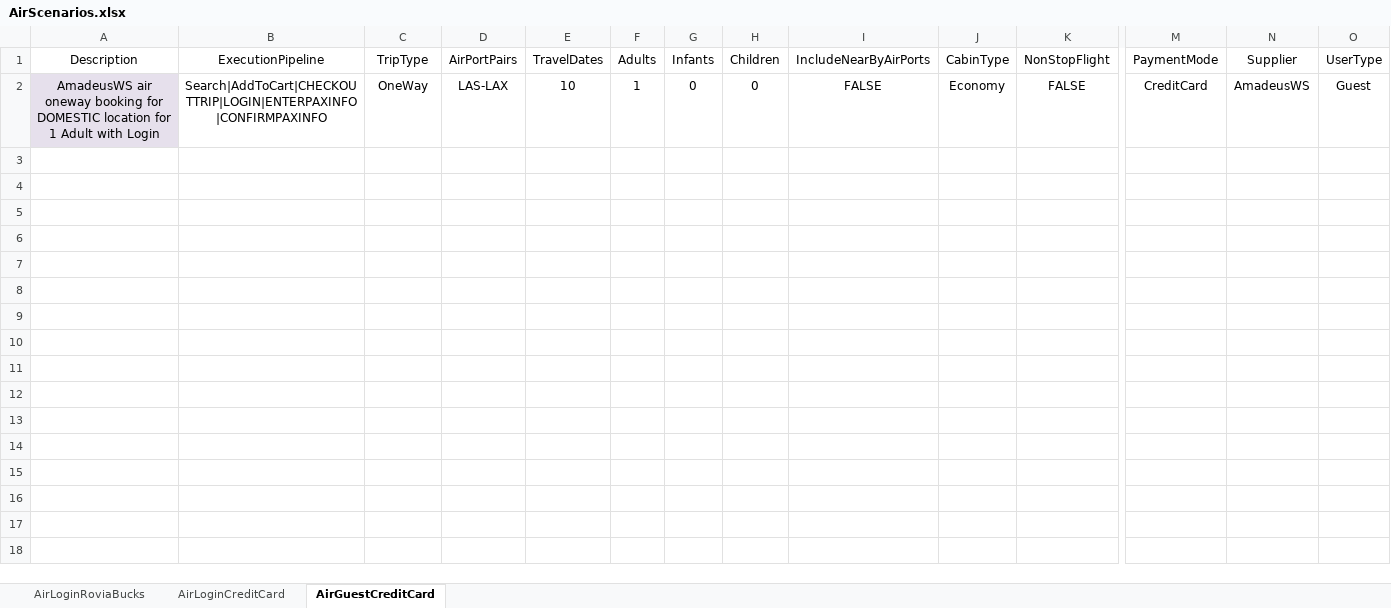
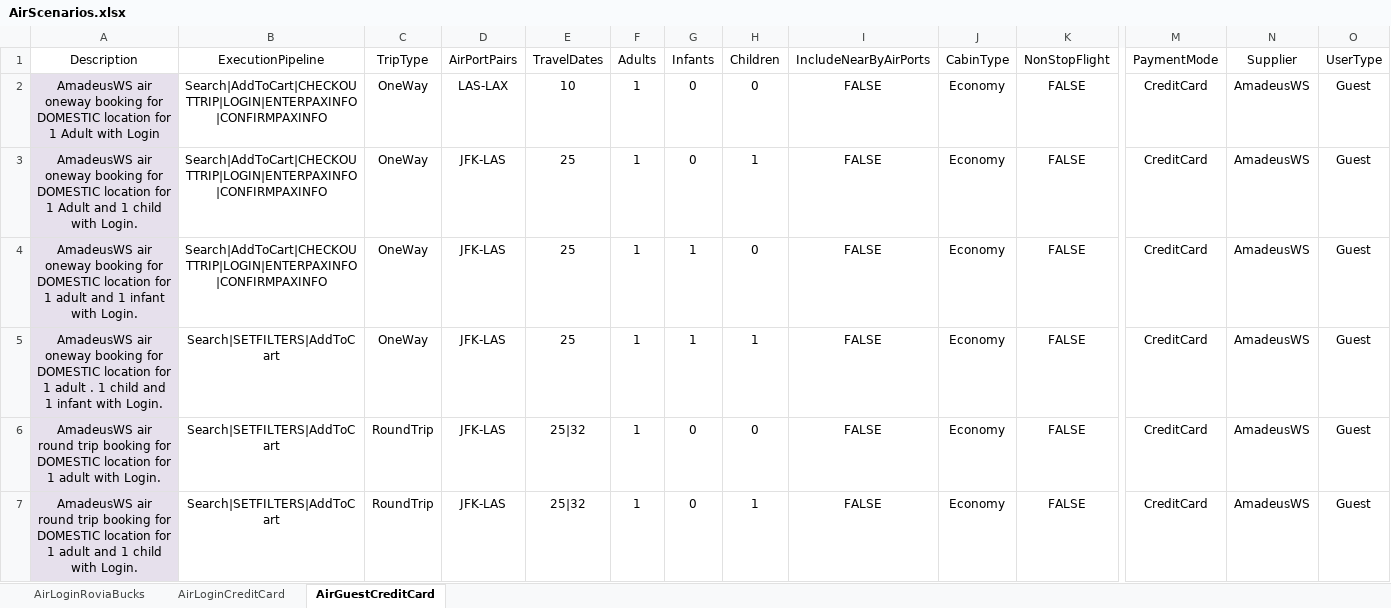
Before and after one commit to varun1308/rovia-automation, an Excel workbook: Rovia.UI.Automation.Tests/DataSheet/AirScenarios.xlsx, sheet AirGuestCreditCard, drawn as a sheet; only a part is shown, gaps mark what is left out; values as stored, in another font and other column widths than the file's, no borders; table styles not drawn; rows hold the shown columns only; the diff covers the shown part only; the diff names each change by its address in the sheet, - before the commit and + after, or states it on an @@ line.

```diff
--- a/Rovia.UI.Automation.Tests/DataSheet/AirScenarios.xlsx (sheet AirGuestCreditCard)
+++ b/Rovia.UI.Automation.Tests/DataSheet/AirScenarios.xlsx (sheet AirGuestCreditCard)
+row 3: AmadeusWS air oneway booking for DOMESTIC location for 1 Adult and 1 child with Login. | Search|AddToCart|CHECKOUTTRIP|LOGIN|ENTERPAXINFO|CONFIRMPAXINFO | OneWay | JFK-LAS | 25 | 1 | 0 | 1 | FALSE | Economy | FALSE | CreditCard | AmadeusWS | Guest
+row 4: AmadeusWS air oneway booking for DOMESTIC location for 1 adult and 1 infant with Login. | Search|AddToCart|CHECKOUTTRIP|LOGIN|ENTERPAXINFO|CONFIRMPAXINFO | OneWay | JFK-LAS | 25 | 1 | 1 | 0 | FALSE | Economy | FALSE | CreditCard | AmadeusWS | Guest
+row 5: AmadeusWS air oneway booking for DOMESTIC location for 1 adult . 1 child and 1 infant with Login. | Search|SETFILTERS|AddToCart | OneWay | JFK-LAS | 25 | 1 | 1 | 1 | FALSE | Economy | FALSE | CreditCard | AmadeusWS | Guest
+row 6: AmadeusWS air round trip booking for DOMESTIC location for 1 adult with Login. | Search|SETFILTERS|AddToCart | RoundTrip | JFK-LAS | 25|32 | 1 | 0 | 0 | FALSE | Economy | FALSE | CreditCard | AmadeusWS | Guest
+row 7: AmadeusWS air round trip booking for DOMESTIC location for 1 adult and 1 child with Login. | Search|SETFILTERS|AddToCart | RoundTrip | JFK-LAS | 25|32 | 1 | 0 | 1 | FALSE | Economy | FALSE | CreditCard | AmadeusWS | Guest
```
Also changed, not shown: 48 added rows elsewhere in this sheet, sheet AirLoginRoviaBucks, sheet AirLoginCreditCard, 4 other files.
